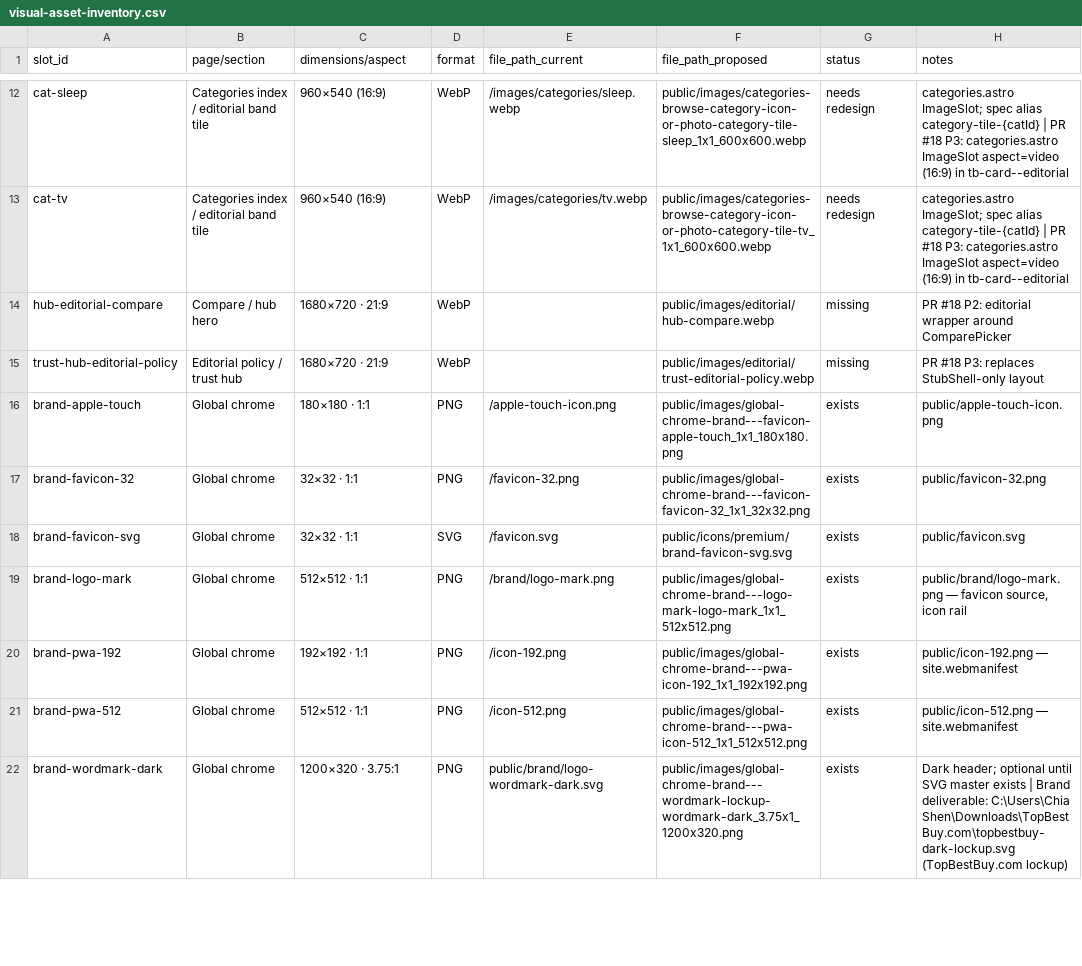
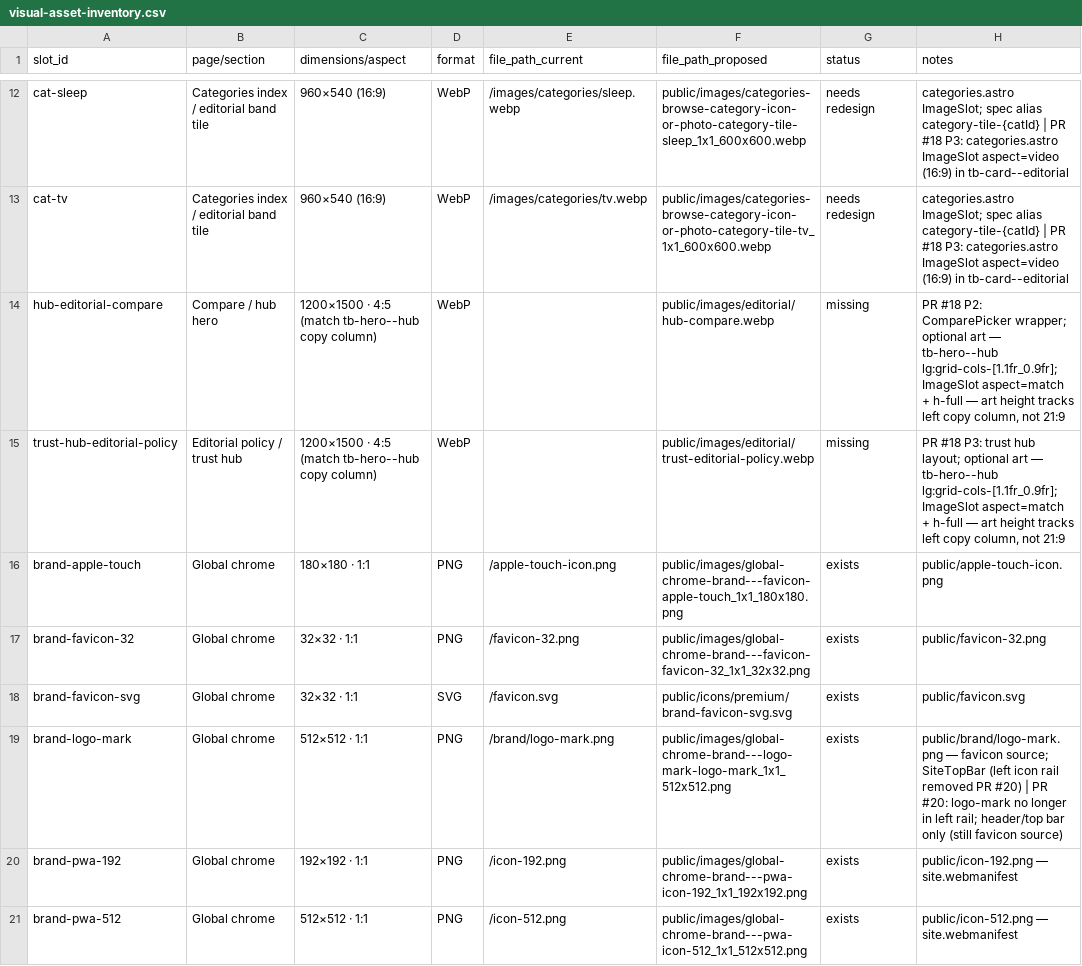
Before and after one commit to Shen9008/topbestbuy.com, a CSV file: docs/visual-asset-inventory.csv, drawn as a sheet; only a part is shown, gaps mark what is left out; the shorter side is filled out with more unchanged rows; the diff covers the shown part only.

Commit message:
docs: refresh visual inventory for PR18 live, PR20 rail removal, hub hero match column

```diff
--- a/docs/visual-asset-inventory.csv
+++ b/docs/visual-asset-inventory.csv
@@ -13,4 +13,4 @@ cat-sleep,Categories index / editorial band tile,960×540 (16:9),WebP,/images/ca
 cat-tv,Categories index / editorial band tile,960×540 (16:9),WebP,/images/categories/tv.webp,public/images/categories-browse-category-icon-or-photo-category-tile-tv_1x1_600x600.webp,needs redesign,categories.astro ImageSlot; spec alias category-tile-{catId} | PR #18 P3: categories.astro ImageSlot aspect=video (16:9) in tb-card--editorial
-hub-editorial-compare,Compare / hub hero,1680×720 · 21:9,WebP,,public/images/editorial/hub-compare.webp,missing,PR #18 P2: editorial wrapper around ComparePicker
-trust-hub-editorial-policy,Editorial policy / trust hub,1680×720 · 21:9,WebP,,public/images/editorial/trust-editorial-policy.webp,missing,PR #18 P3: replaces StubShell-only layout
+hub-editorial-compare,Compare / hub hero,1200×1500 · 4:5 (match tb-hero--hub copy column),WebP,,public/images/editorial/hub-compare.webp,missing,"PR #18 P2: ComparePicker wrapper; optional art — tb-hero--hub lg:grid-cols-[1.1fr_0.9fr]; ImageSlot aspect=match + h-full — art height tracks left copy column, not 21:9"
+trust-hub-editorial-policy,Editorial policy / trust hub,1200×1500 · 4:5 (match tb-hero--hub copy column),WebP,,public/images/editorial/trust-editorial-policy.webp,missing,"PR #18 P3: trust hub layout; optional art — tb-hero--hub lg:grid-cols-[1.1fr_0.9fr]; ImageSlot aspect=match + h-full — art height tracks left copy column, not 21:9"
 brand-apple-touch,Global chrome,180×180 · 1:1,PNG,/apple-touch-icon.png,public/images/global-chrome-brand---favicon-apple-touch_1x1_180x180.png,exists,public/apple-touch-icon.png
@@ -18,3 +18,3 @@ brand-favicon-32,Global chrome,32×32 · 1:1,PNG,/favicon-32.png,public/images/g
 brand-favicon-svg,Global chrome,32×32 · 1:1,SVG,/favicon.svg,public/icons/premium/brand-favicon-svg.svg,exists,public/favicon.svg
-brand-logo-mark,Global chrome,512×512 · 1:1,PNG,/brand/logo-mark.png,public/images/global-chrome-brand---logo-mark-logo-mark_1x1_512x512.png,exists,"public/brand/logo-mark.png — favicon source, icon rail"
+brand-logo-mark,Global chrome,512×512 · 1:1,PNG,/brand/logo-mark.png,public/images/global-chrome-brand---logo-mark-logo-mark_1x1_512x512.png,exists,public/brand/logo-mark.png — favicon source; SiteTopBar (left icon rail removed PR #20) | PR #20: logo-mark no longer in left rail; header/top bar only (still favicon source)
 brand-pwa-192,Global chrome,192×192 · 1:1,PNG,/icon-192.png,public/images/global-chrome-brand---pwa-icon-192_1x1_192x192.png,exists,public/icon-192.png — site.webmanifest
```
Also changed, not shown: 1 added row and 14 edited cells elsewhere in this file, 3 other files.
